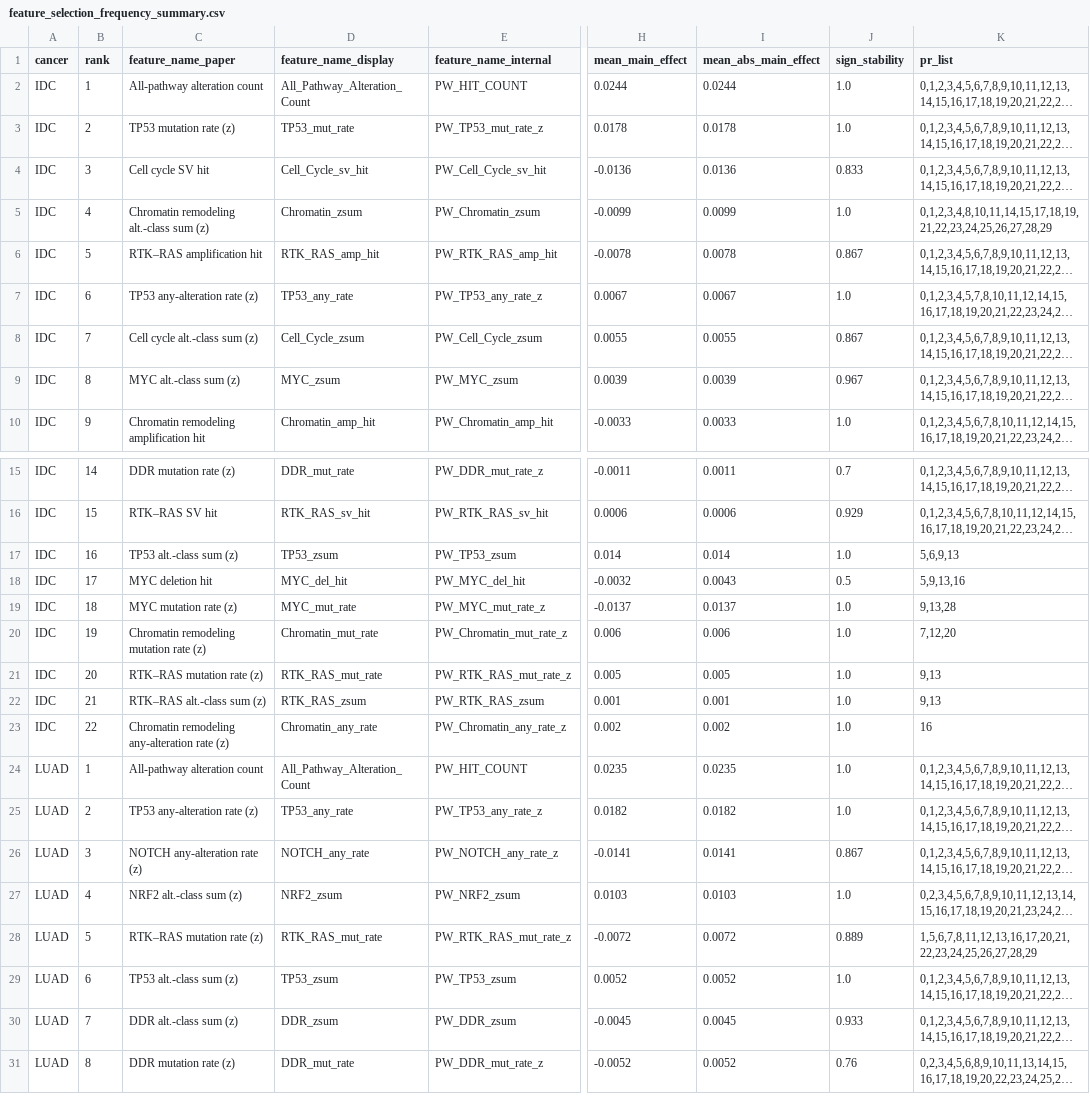
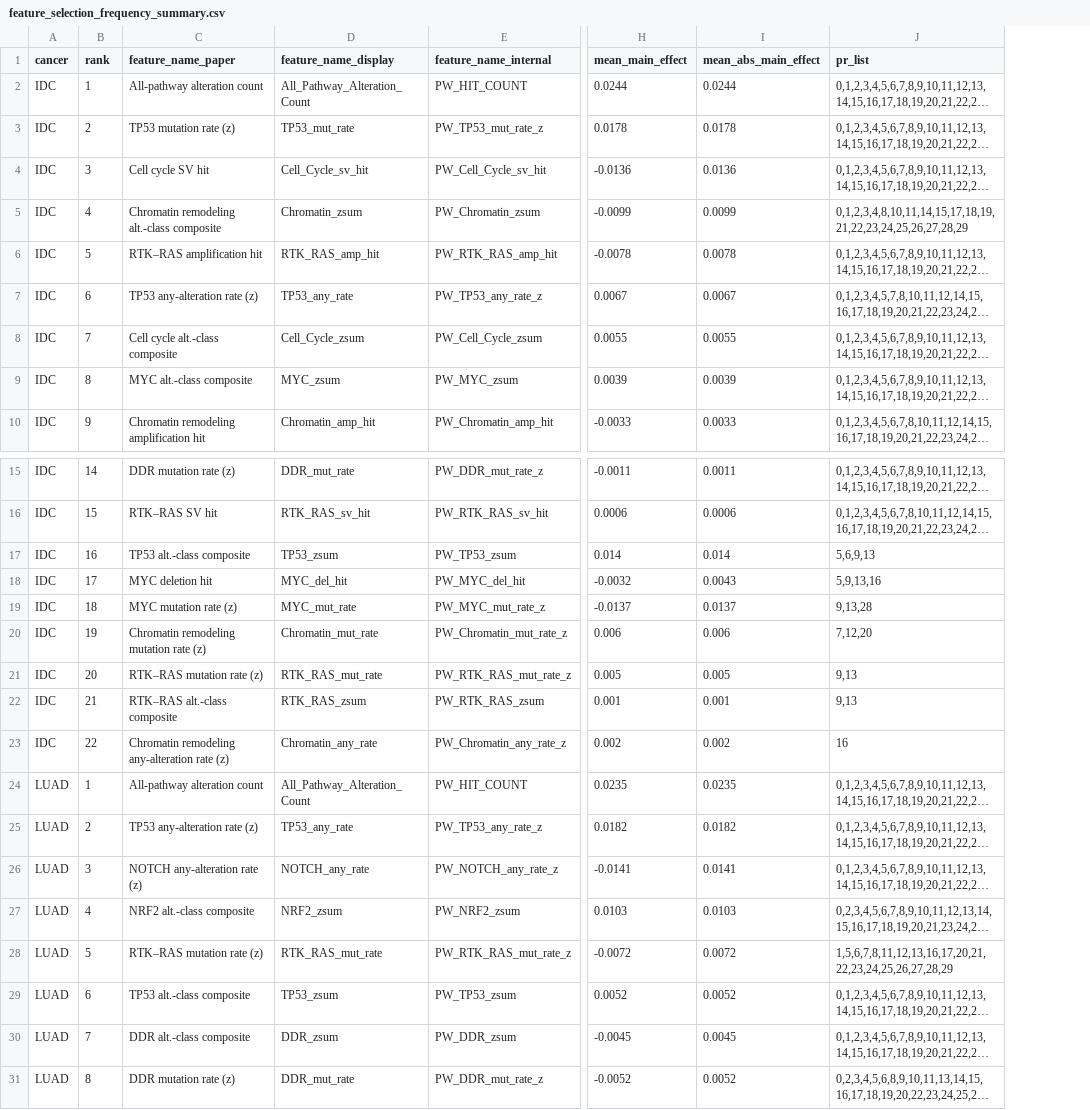
Before and after one commit to ICLab-pathway-level-risk-scores/pathway-level-risk-scores, a CSV file: ibcga_run_records/feature_selection_frequency_summary.csv, drawn as a sheet; only a part is shown, gaps mark what is left out; long unchanged cells end in …; the diff covers the shown part only; the diff names each change by its address in the sheet, - before the commit and + after, or states it on an @@ line.

```diff
--- a/ibcga_run_records/feature_selection_frequency_summary.csv
+++ b/ibcga_run_records/feature_selection_frequency_summary.csv
-column J (sign_stability), rows 2-10: 1.0 | 1.0 | 0.833 | 1.0 | 0.867 | 1.0 | 0.867 | 0.967 | 1.0; rows 15-31: 0.7 | 0.929 | 1.0 | 0.5 | 1.0 | 1.0 | 1.0 | 1.0 | 1.0 | 1.0 | 1.0 | 0.867 | 1.0 | 0.889 | 1.0 | 0.933 | 0.76
-C5 (feature_name_paper): Chromatin remodeling alt.-class sum (z)
+C5 (feature_name_paper): Chromatin remodeling alt.-class composite
-C8 (feature_name_paper): Cell cycle alt.-class sum (z)
+C8 (feature_name_paper): Cell cycle alt.-class composite
-C9 (feature_name_paper): MYC alt.-class sum (z)
+C9 (feature_name_paper): MYC alt.-class composite
-C17 (feature_name_paper): TP53 alt.-class sum (z)
+C17 (feature_name_paper): TP53 alt.-class composite
-C22 (feature_name_paper): RTK–RAS alt.-class sum (z)
+C22 (feature_name_paper): RTK–RAS alt.-class composite
-C27 (feature_name_paper): NRF2 alt.-class sum (z)
+C27 (feature_name_paper): NRF2 alt.-class composite
-C29 (feature_name_paper): TP53 alt.-class sum (z)
+C29 (feature_name_paper): TP53 alt.-class composite
-C30 (feature_name_paper): DDR alt.-class sum (z)
+C30 (feature_name_paper): DDR alt.-class composite
```
Also changed, not shown: 17 edited cells elsewhere in this file, 5 other files.
